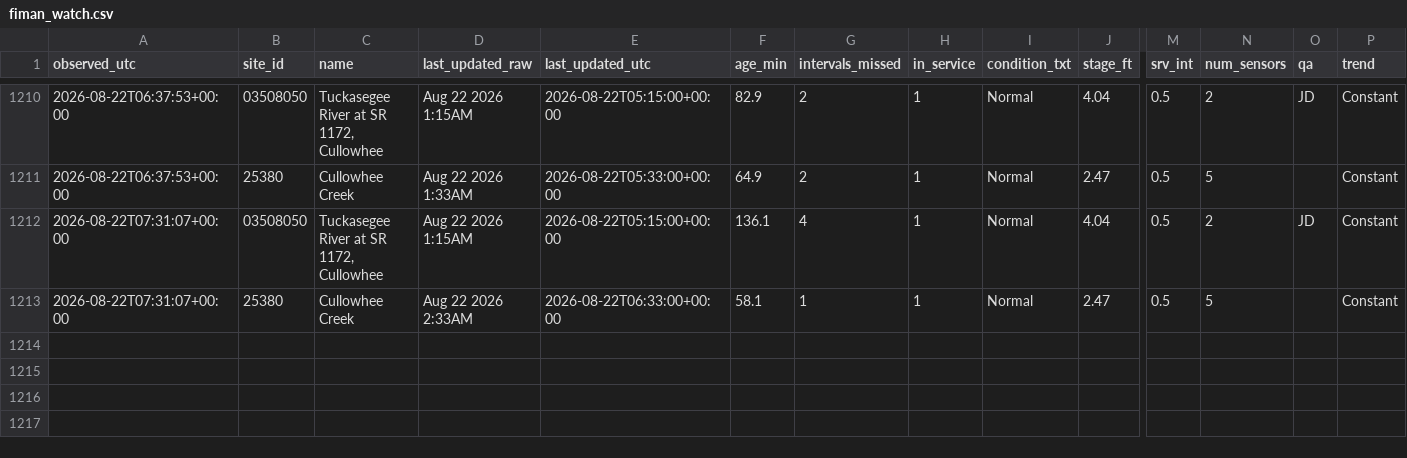
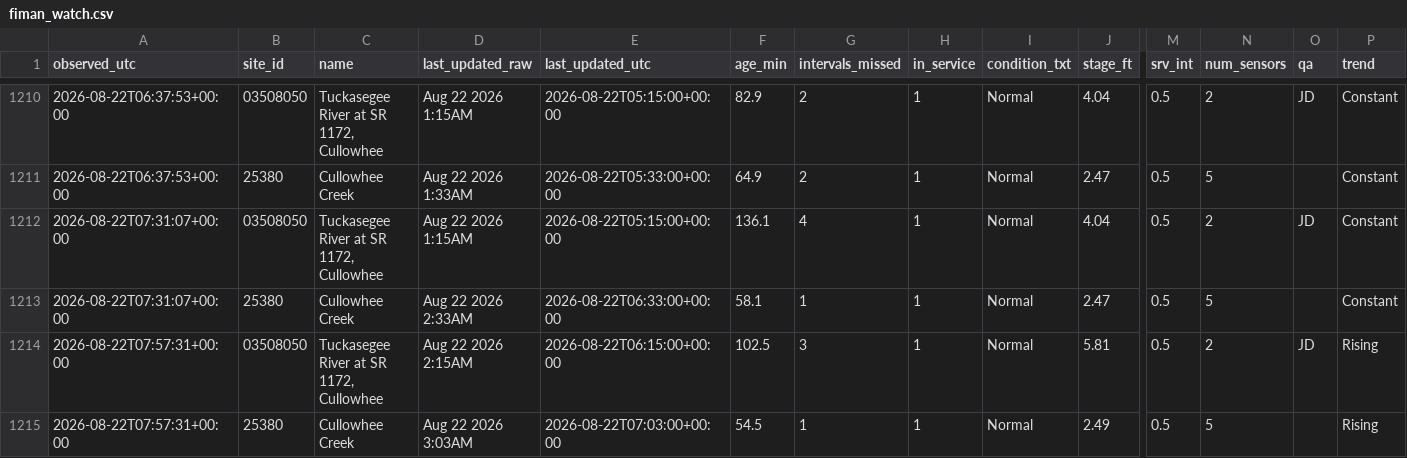
Before and after one commit to mickeybhenson-commits/Cullowhee-Weather, a CSV file: feed/fiman_watch.csv, drawn as a sheet; only a part is shown, gaps mark what is left out; rows hold the shown columns only; the diff names each change by its address in the sheet, - before the commit and + after, or states it on an @@ line.

Commit message:
feed: 2026-08-22T07:57:33Z

```diff
--- a/feed/fiman_watch.csv
+++ b/feed/fiman_watch.csv
+row 1214: 2026-08-22T07:57:31+00:00 | 03508050 | Tuckasegee River at SR 1172, Cullowhee | Aug 22 2026 2:15AM | 2026-08-22T06:15:00+00:00 | 102.5 | 3 | 1 | Normal | 5.81 | 0.5 | 2 | JD | Rising
+row 1215: 2026-08-22T07:57:31+00:00 | 25380 | Cullowhee Creek | Aug 22 2026 3:03AM | 2026-08-22T07:03:00+00:00 | 54.5 | 1 | 1 | Normal | 2.49 | 0.5 | 5 |  | Rising
```
Also changed, not shown: 5 other files.
